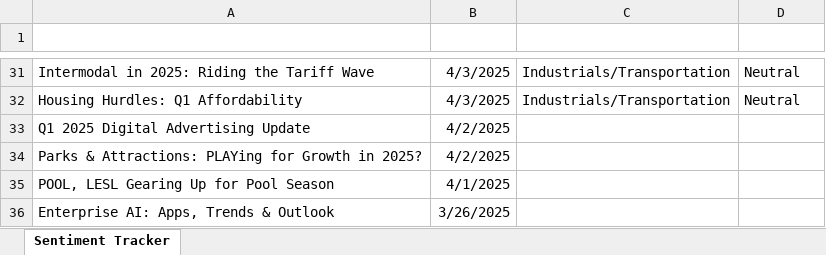
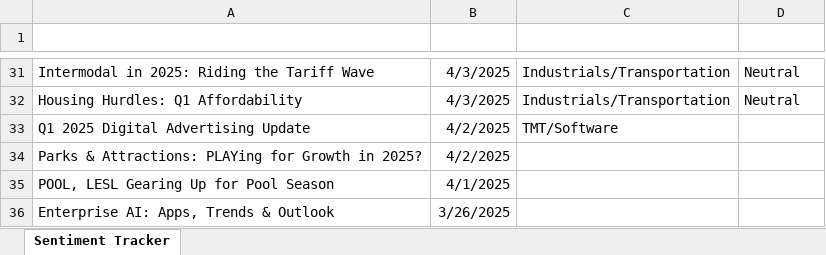
Before and after one commit to tbucci25/SentimentTracker, an Excel workbook: Sentiment Tracker.xlsx, sheet Sentiment Tracker, drawn as a sheet; only a part is shown, gaps mark what is left out; values as stored, in another font and other column widths than the file's, no borders; table styles not drawn; the diff covers the shown part only; the diff names each change by its address in the sheet, - before the commit and + after, or states it on an @@ line.

```diff
--- a/Sentiment Tracker.xlsx (sheet Sentiment Tracker)
+++ b/Sentiment Tracker.xlsx (sheet Sentiment Tracker)
-C33 (Sector): (empty)
+C33 (Sector): TMT/Software
```
Also changed, not shown: 35 edited cells elsewhere in this sheet.
